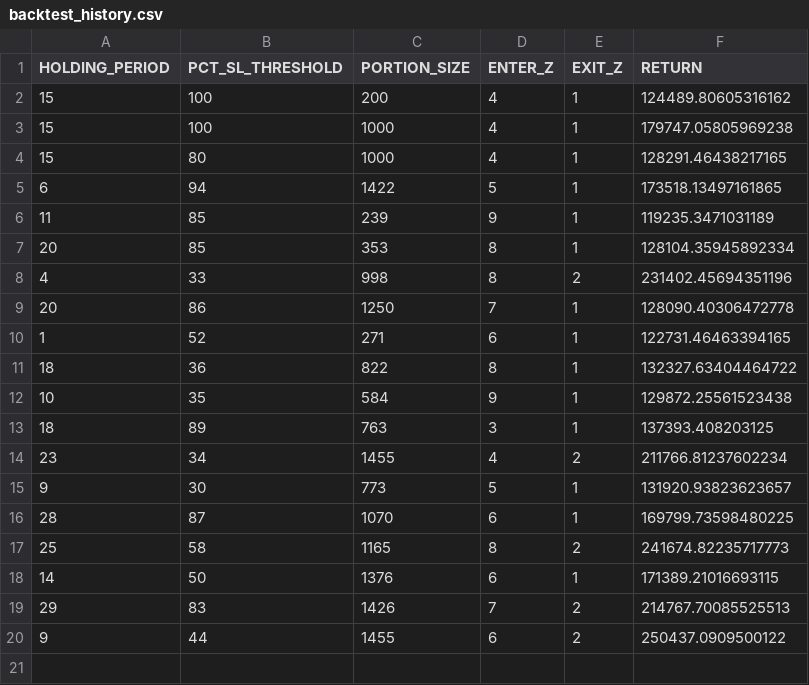
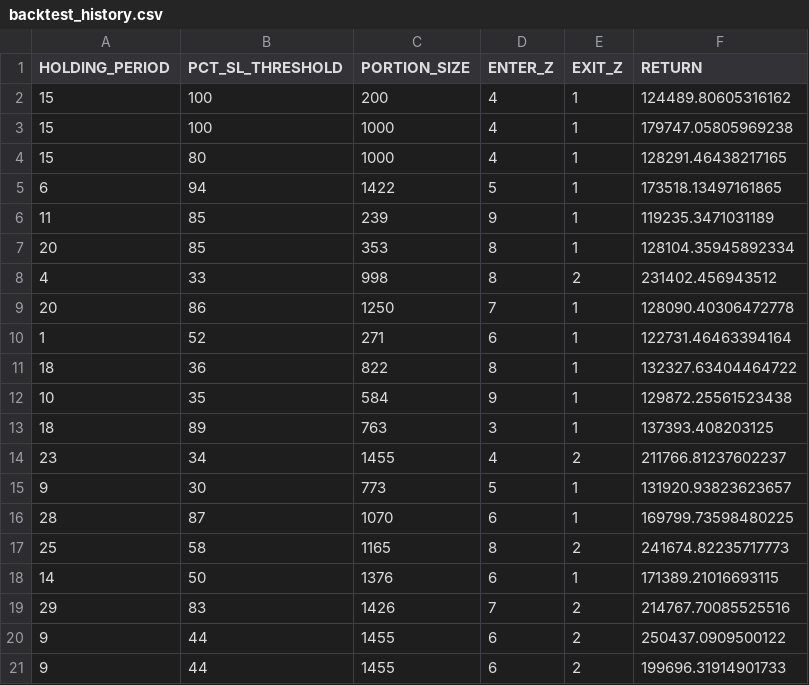
Before and after one commit to Algory-Capital/projects, a CSV file: StatArb/backtest_history.csv, drawn as a sheet.

```diff
--- a/StatArb/backtest_history.csv
+++ b/StatArb/backtest_history.csv
@@ -7,5 +7,5 @@ HOLDING_PERIOD,PCT_SL_THRESHOLD,PORTION_SIZE, ENTER_Z,EXIT_Z,RETURN
 20,85,353,8,1,128104.35945892334
-4,33,998,8,2,231402.45694351196
+4,33,998,8,2,231402.456943512
 20,86,1250,7,1,128090.40306472778
-1,52,271,6,1,122731.46463394165
+1,52,271,6,1,122731.46463394164
 18,36,822,8,1,132327.63404464722
@@ -13,3 +13,3 @@ HOLDING_PERIOD,PCT_SL_THRESHOLD,PORTION_SIZE, ENTER_Z,EXIT_Z,RETURN
 18,89,763,3,1,137393.408203125
-23,34,1455,4,2,211766.81237602234
+23,34,1455,4,2,211766.81237602237
 9,30,773,5,1,131920.93823623657
@@ -18,3 +18,4 @@ HOLDING_PERIOD,PCT_SL_THRESHOLD,PORTION_SIZE, ENTER_Z,EXIT_Z,RETURN
 14,50,1376,6,1,171389.21016693115
-29,83,1426,7,2,214767.70085525513
+29,83,1426,7,2,214767.70085525516
 9,44,1455,6,2,250437.0909500122
+9,44,1455,6,2,199696.31914901733
```
Also changed, not shown: StatArb/spy_index.csv, 11 other files.
